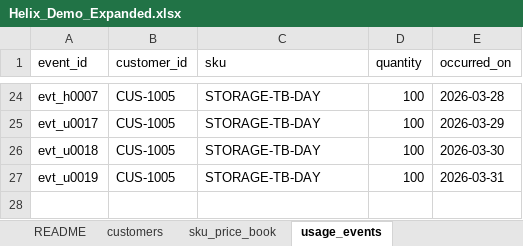
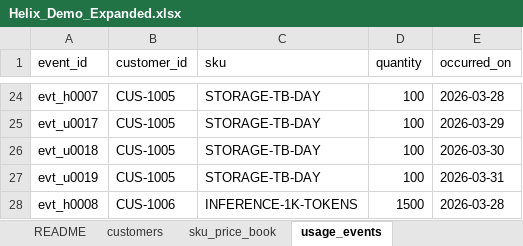
Before and after one commit to vchern/accrual-engine, an Excel workbook: Helix_Demo_Expanded.xlsx, sheet usage_events, drawn as a sheet; only a part is shown, gaps mark what is left out; values as stored, in another font and other column widths than the file's, no borders; the diff names each change by its address in the sheet, - before the commit and + after, or states it on an @@ line.

```diff
--- a/Helix_Demo_Expanded.xlsx (sheet usage_events)
+++ b/Helix_Demo_Expanded.xlsx (sheet usage_events)
+row 28: evt_h0008 | CUS-1006 | INFERENCE-1K-TOKENS | 1500 | 2026-03-28
```
Also changed, not shown: sheet vendor_invoices, sheet README, sheet chargebee_invoices, sheet customers, 4 other files.
